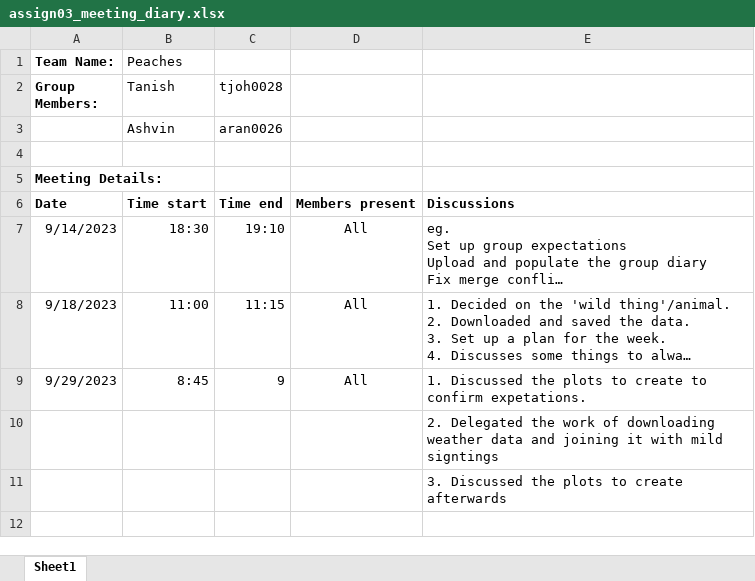
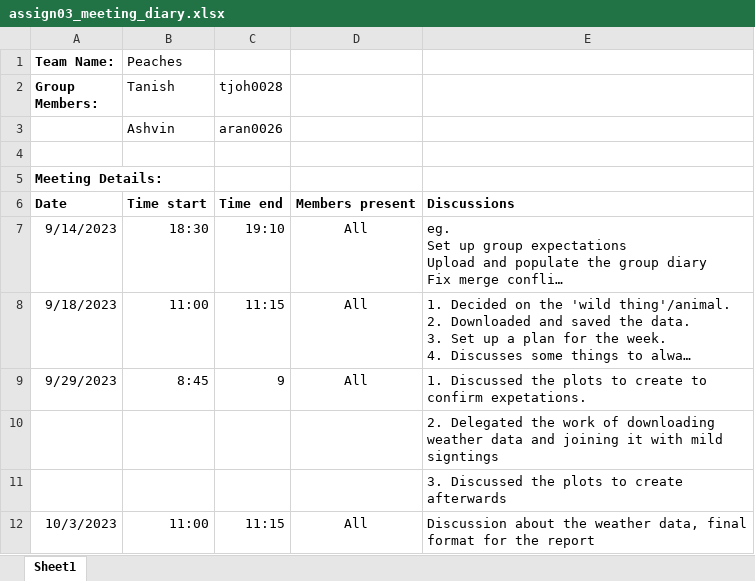
Before and after one commit to etc5521-2023/assignment-3-peaches, an Excel workbook: assign03_meeting_diary.xlsx, sheet Sheet1, drawn as a sheet; long unchanged cells end in …; values as stored, in another font and other column widths than the file's, no borders; the diff names each change by its address in the sheet, - before the commit and + after, or states it on an @@ line.

Commit message:
Updated meeting diary

```diff
--- a/assign03_meeting_diary.xlsx (sheet Sheet1)
+++ b/assign03_meeting_diary.xlsx (sheet Sheet1)
+row 12: 10/3/2023 | 11:00 | 11:15 | All | Discussion about the weather data, final format for the report
```
Also changed, not shown: 1 other file.
